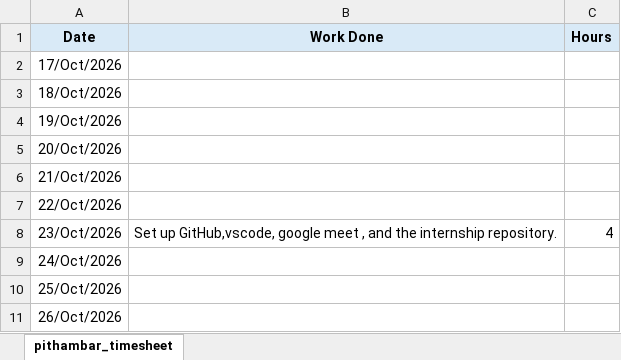
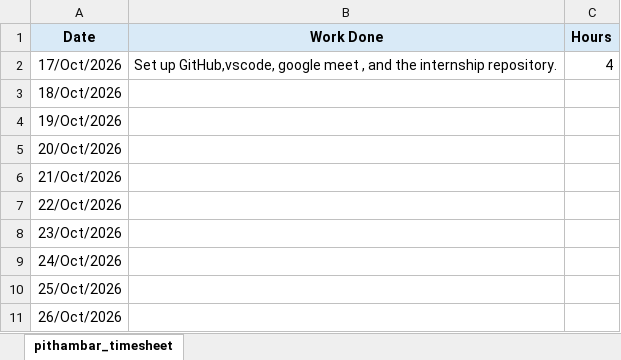
Before and after one commit to pithambar20/mvj-internship-dataviz-team1, an Excel workbook: timesheet/pithambar_timesheet.xlsx, sheet pithambar_timesheet, drawn as a sheet; only a part is shown; values as stored, in another font and other column widths than the file's, no borders; the diff names each change by its address in the sheet, - before the commit and + after, or states it on an @@ line.

Commit message:
Your commit message

```diff
--- a/timesheet/pithambar_timesheet.xlsx (sheet pithambar_timesheet)
+++ b/timesheet/pithambar_timesheet.xlsx (sheet pithambar_timesheet)
-B2 (Work Done): (empty)
+B2 (Work Done): Set up GitHub,vscode, google meet , and the internship repository.
-C2 (Hours): (empty)
+C2 (Hours): 4
-B8 (Work Done): Set up GitHub,vscode, google meet , and the internship repository.
+B8 (Work Done): (empty)
-C8 (Hours): 4
+C8 (Hours): (empty)
```
